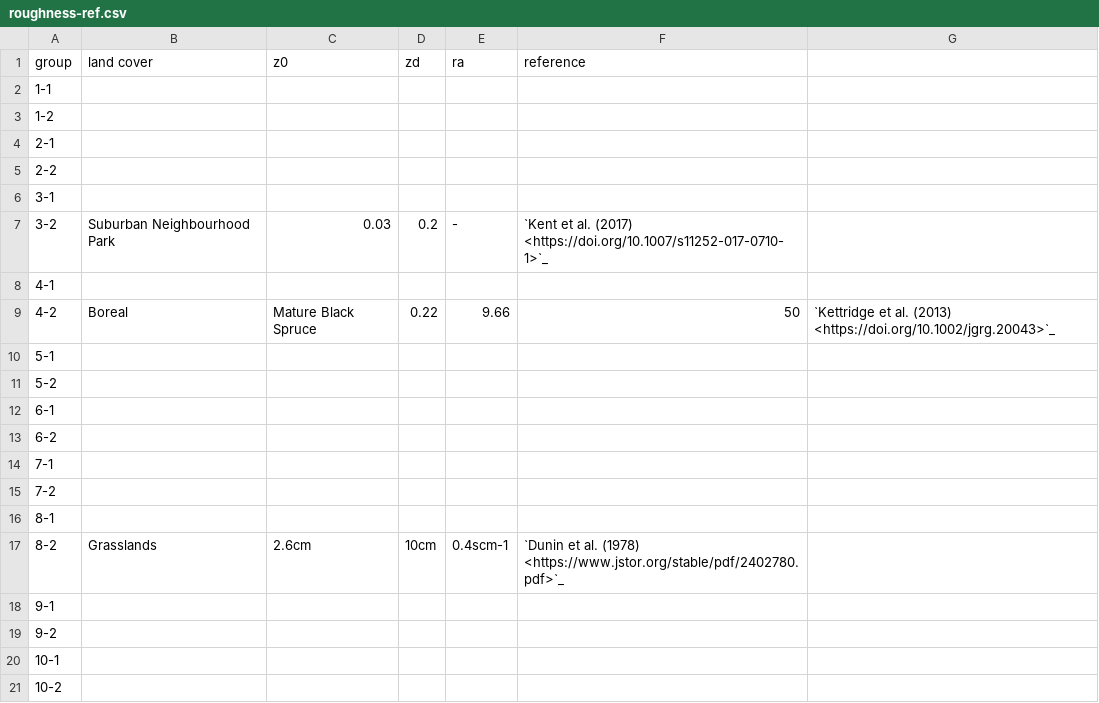
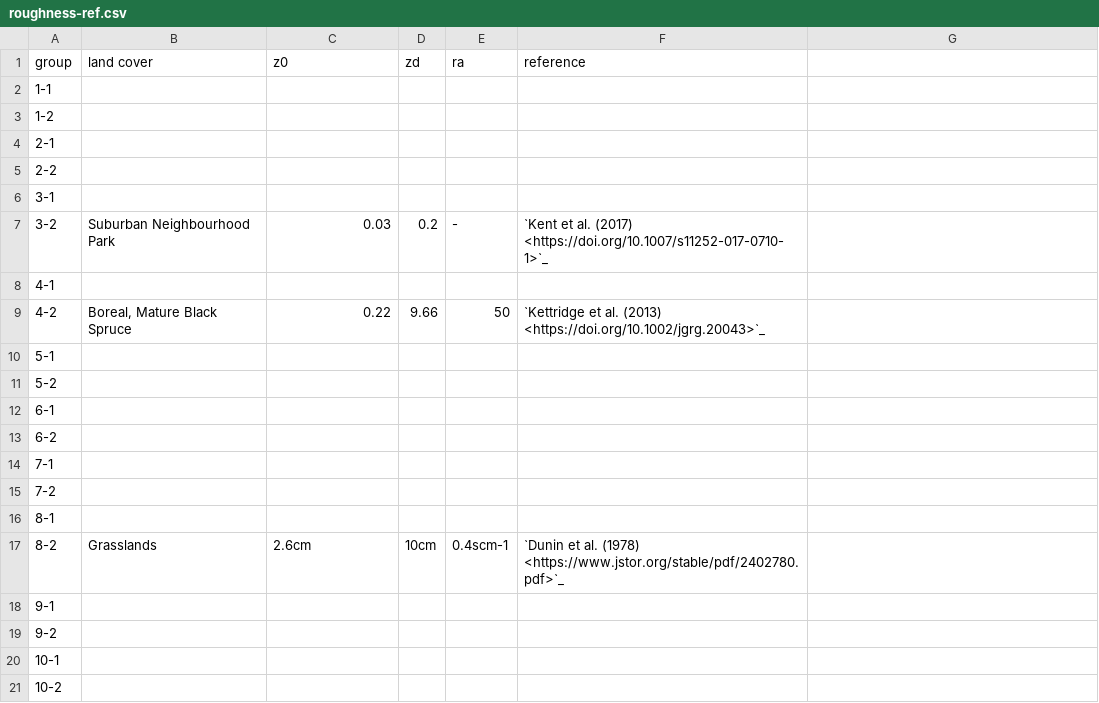
Before and after one commit to zfadli98/albedo-collection, a CSV file: roughness-ref.csv, drawn as a sheet.

Commit message:
Update roughness-ref.csv

```diff
--- a/roughness-ref.csv
+++ b/roughness-ref.csv
@@ -8,3 +8,3 @@ group,land cover,z0,zd,ra,reference
 4-1,,,,,
-4-2,Boreal, Mature Black Spruce,0.22,9.66,50,`Kettridge et al. (2013) <https://doi.org/10.1002/jgrg.20043>`_
+4-2,"Boreal, Mature Black Spruce",0.22,9.66,50,`Kettridge et al. (2013) <https://doi.org/10.1002/jgrg.20043>`_
 5-1,,,,,
```
